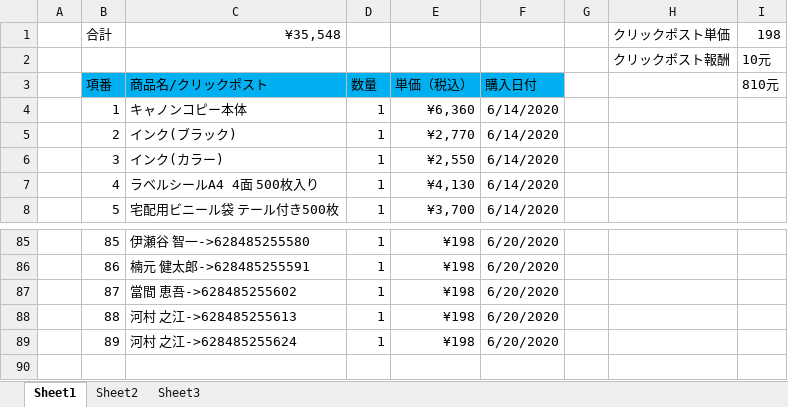
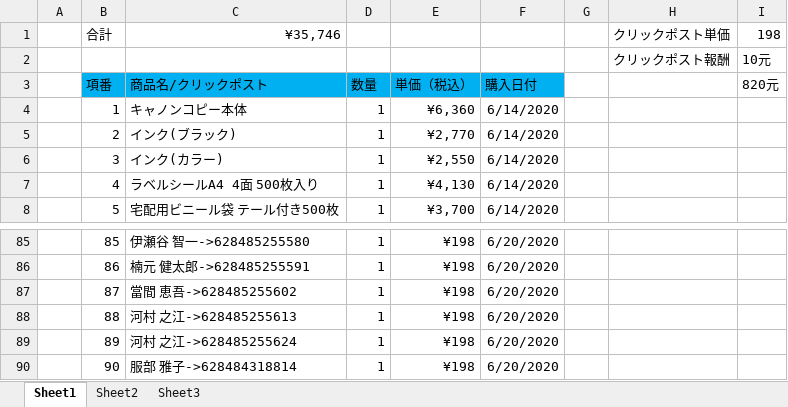
Before and after one commit to hsx124/kou_git, an Excel workbook: クリックポスト発送情報/ショッピングリスト.xlsx, sheet Sheet1, drawn as a sheet; only a part is shown, gaps mark what is left out; values as stored, in another font and other column widths than the file's, no borders; the diff names each change by its address in the sheet, - before the commit and + after, or states it on an @@ line.

```diff
--- a/クリックポスト発送情報/ショッピングリスト.xlsx (sheet Sheet1)
+++ b/クリックポスト発送情報/ショッピングリスト.xlsx (sheet Sheet1)
-C1: ¥35,548
+C1: ¥35,746
-I3: 810元
+I3: 820元
+row 90:  | 90 | 服部 雅子->628484318814 | 1 | ¥198 | 6/20/2020
```
Also changed, not shown: 1 other file.
